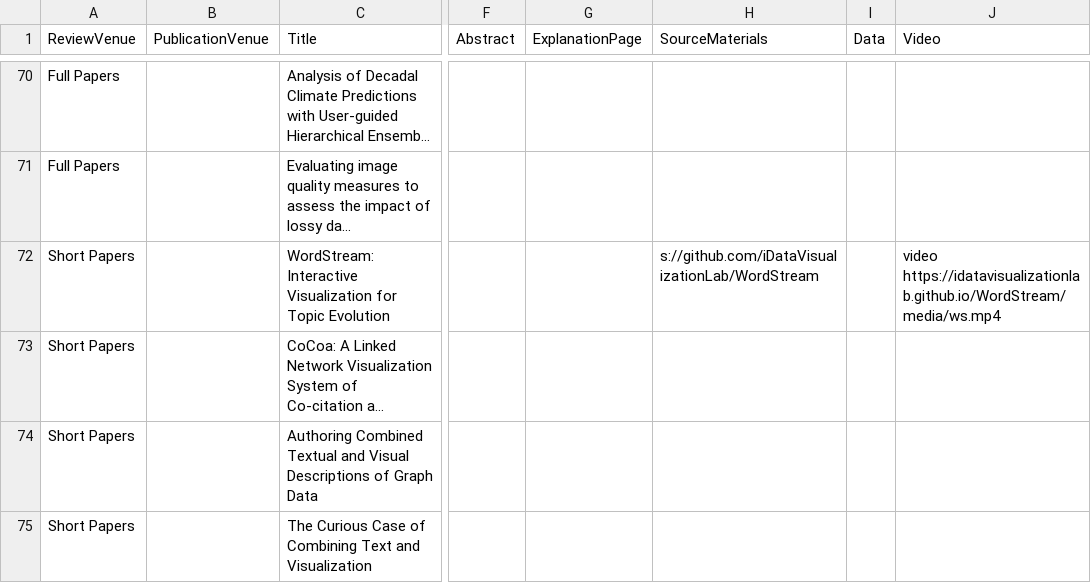
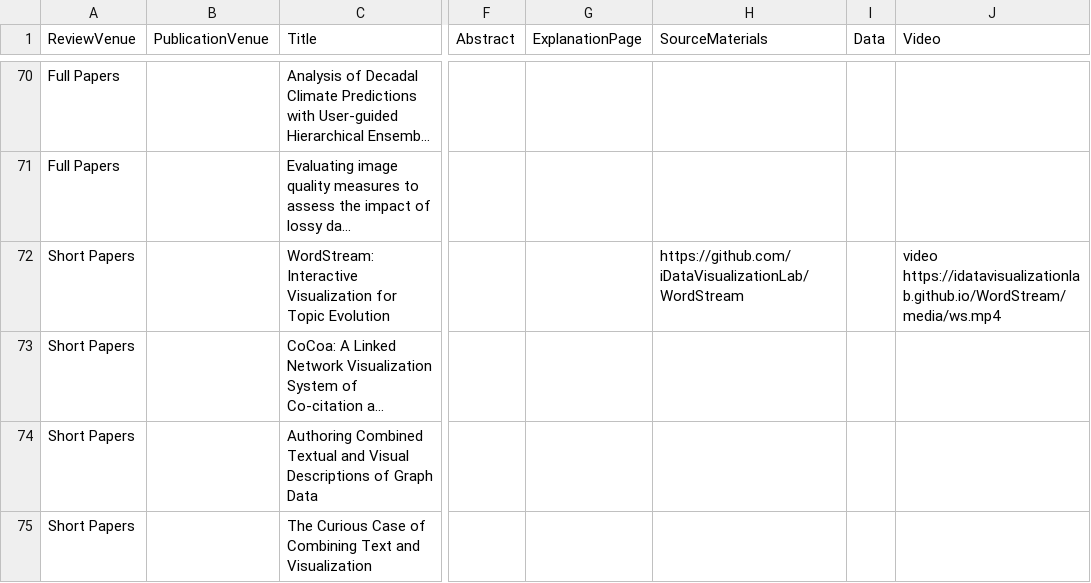
Before and after one commit to jamesscottbrown/open-access-eurovis, a CSV file: 2019/openaccessvis.csv, drawn as a sheet; only a part is shown, gaps mark what is left out; long unchanged cells end in …; the diff names each change by its address in the sheet, - before the commit and + after, or states it on an @@ line.

Commit message:
fix a link

```diff
--- a/2019/openaccessvis.csv
+++ b/2019/openaccessvis.csv
-H72 (SourceMaterials): s://github.com/iDataVisualizationLab/WordStream
+H72 (SourceMaterials): https://github.com/iDataVisualizationLab/WordStream
```
